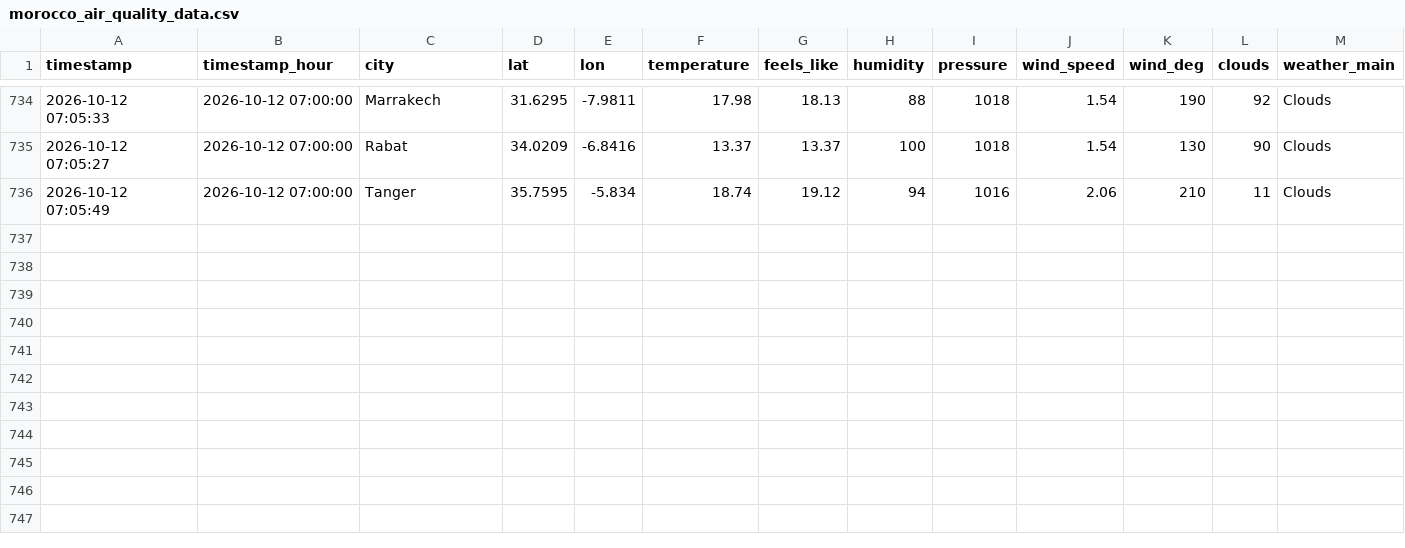
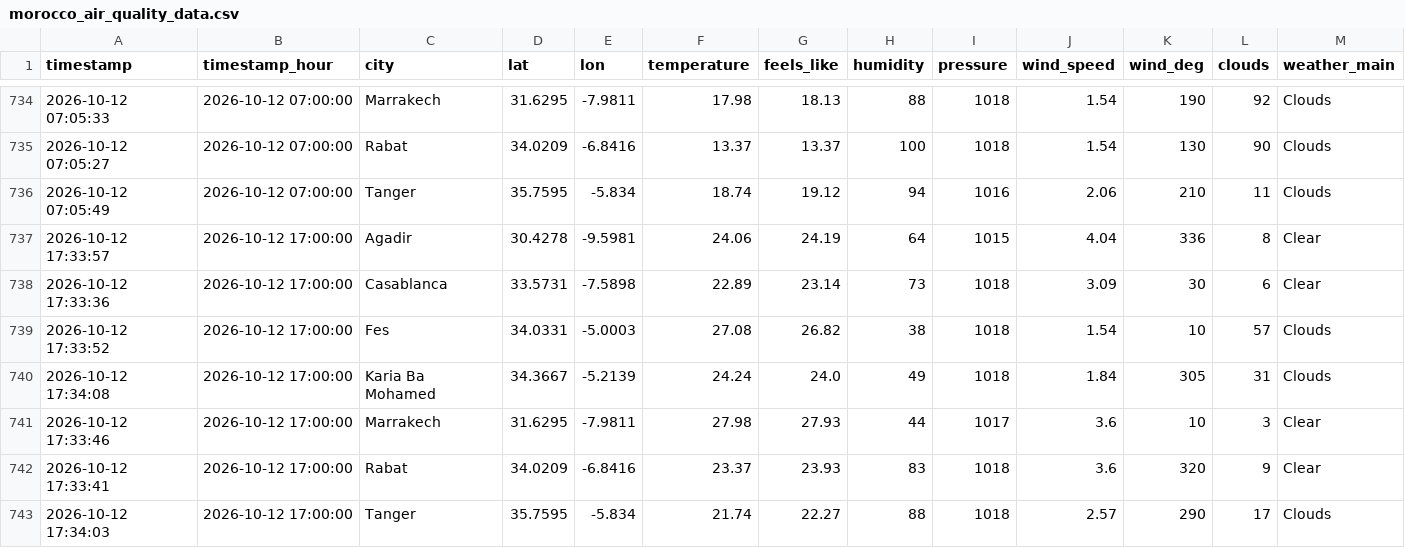
Before and after one commit to Bilal51002/air-quality-prediction-morocco, a CSV file: data/raw/morocco_air_quality_data.csv, drawn as a sheet; only a part is shown, gaps mark what is left out; rows hold the shown columns only; the diff names each change by its address in the sheet, - before the commit and + after, or states it on an @@ line.

```diff
--- a/data/raw/morocco_air_quality_data.csv
+++ b/data/raw/morocco_air_quality_data.csv
+row 737: 2026-10-12 17:33:57 | 2026-10-12 17:00:00 | Agadir | 30.4278 | -9.5981 | 24.06 | 24.19 | 64 | 1015 | 4.04 | 336 | 8 | Clear
+row 738: 2026-10-12 17:33:36 | 2026-10-12 17:00:00 | Casablanca | 33.5731 | -7.5898 | 22.89 | 23.14 | 73 | 1018 | 3.09 | 30 | 6 | Clear
+row 739: 2026-10-12 17:33:52 | 2026-10-12 17:00:00 | Fes | 34.0331 | -5.0003 | 27.08 | 26.82 | 38 | 1018 | 1.54 | 10 | 57 | Clouds
+row 740: 2026-10-12 17:34:08 | 2026-10-12 17:00:00 | Karia Ba Mohamed | 34.3667 | -5.2139 | 24.24 | 24.0 | 49 | 1018 | 1.84 | 305 | 31 | Clouds
+row 741: 2026-10-12 17:33:46 | 2026-10-12 17:00:00 | Marrakech | 31.6295 | -7.9811 | 27.98 | 27.93 | 44 | 1017 | 3.6 | 10 | 3 | Clear
+row 742: 2026-10-12 17:33:41 | 2026-10-12 17:00:00 | Rabat | 34.0209 | -6.8416 | 23.37 | 23.93 | 83 | 1018 | 3.6 | 320 | 9 | Clear
+row 743: 2026-10-12 17:34:03 | 2026-10-12 17:00:00 | Tanger | 35.7595 | -5.834 | 21.74 | 22.27 | 88 | 1018 | 2.57 | 290 | 17 | Clouds
```
